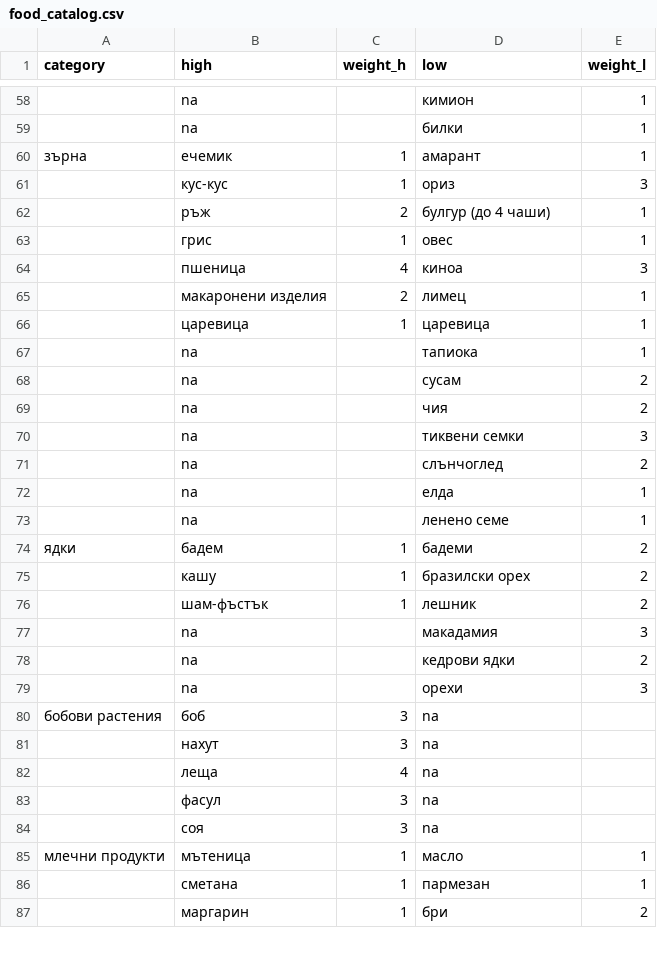
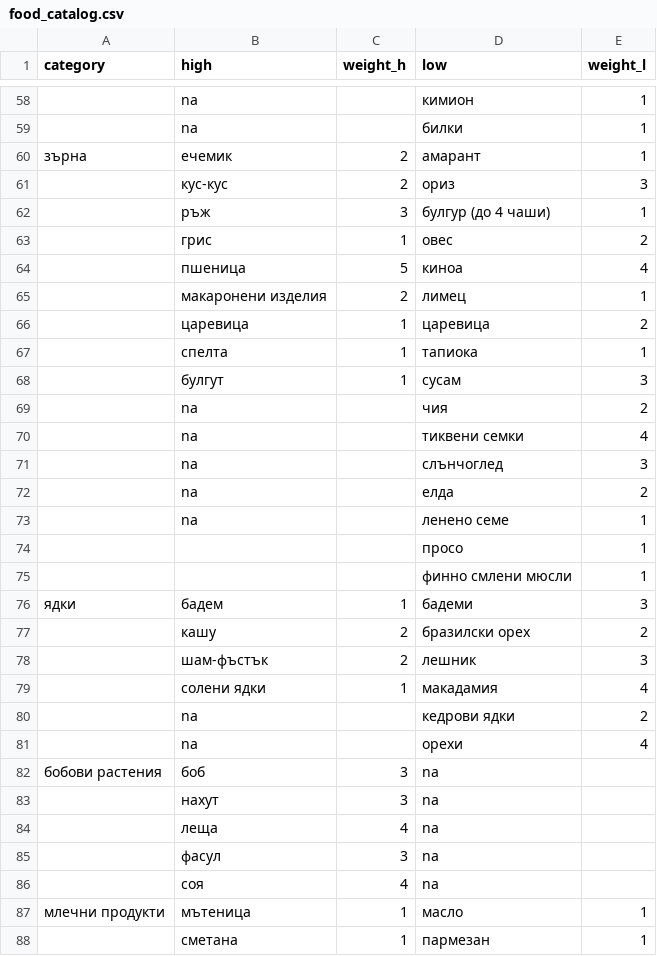
Before and after one commit to rRuseva/fodmap_foods, a CSV file: food_catalog.csv, drawn as a sheet; only a part is shown, gaps mark what is left out; the shorter side is filled out with more unchanged rows; the diff covers the shown part only.

```diff
--- a/food_catalog.csv
+++ b/food_catalog.csv
@@ -59,22 +59,24 @@ category,high,weight_h,low,weight_l
 ,na,,билки,1
-зърна,ечемик,1,амарант,1
-,кус-кус,1,ориз,3
-,ръж,2,булгур (до 4 чаши),1
-,грис,1,овес,1
-,пшеница,4,киноа,3
+зърна,ечемик,2,амарант,1
+,кус-кус,2,ориз,3
+,ръж,3,булгур (до 4 чаши),1
+,грис,1,овес,2
+,пшеница,5,киноа,4
 ,макаронени изделия,2,лимец,1
-,царевица,1,царевица,1
-,na,,тапиока,1
-,na,,сусам,2
+,царевица,1,царевица,2
+,спелта ,1,тапиока,1
+,булгут,1,сусам,3
 ,na,,чия,2
-,na,,тиквени семки,3
-,na,,слънчоглед,2
-,na,,елда,1
+,na,,тиквени семки,4
+,na,,слънчоглед,3
+,na,,елда,2
 ,na,,ленено семе,1
-ядки,бадем,1,бадеми,2
-,кашу,1,бразилски орех,2
-,шам-фъстък,1,лешник,2
-,na,,макадамия,3
+,,,просо,1
+,,,финно смлени мюсли,1
+ядки,бадем,1,бадеми,3
+,кашу,2,бразилски орех,2
+,шам-фъстък,2,лешник,3
+,солени ядки,1,макадамия,4
 ,na,,кедрови ядки,2
-,na,,орехи,3
+,na,,орехи,4
 бобови растения,боб,3,na,
@@ -83,3 +85,3 @@ category,high,weight_h,low,weight_l
 ,фасул,3,na,
-,соя,3,na,
+,соя,4,na,
 млечни продукти,мътеница,1,масло,1
```
Also changed, not shown: 9 added rows, 4 removed rows and 12 edited cells elsewhere in this file, 2 other files.
